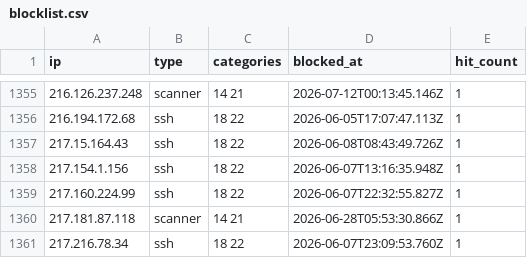
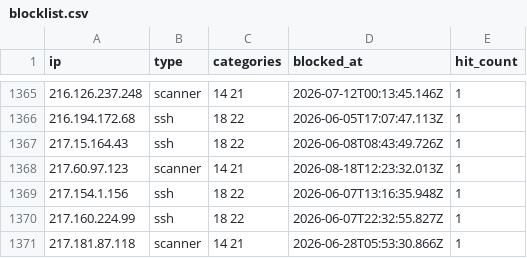
Before and after one commit to zenmorro/Scanner-List, a CSV file: blocklist.csv, drawn as a sheet; only a part is shown, gaps mark what is left out; the shorter side is filled out with more unchanged rows; the diff covers the shown part only.

```diff
--- a/blocklist.csv
+++ b/blocklist.csv
@@ -1357,2 +1367,3 @@ ip,type,categories,blocked_at,hit_count
 217.15.164.43,ssh,18 22,2026-06-08T08:43:49.726Z,1
+217.60.97.123,scanner,14 21,2026-08-18T12:23:32.013Z,1
 217.154.1.156,ssh,18 22,2026-06-07T13:16:35.948Z,1
```
Also changed, not shown: 10 added rows elsewhere in this file, 2 other files.
